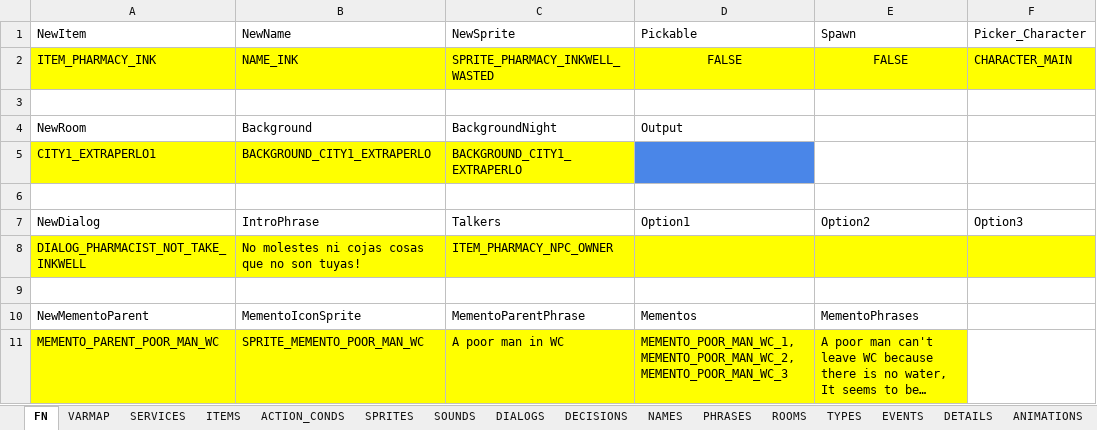
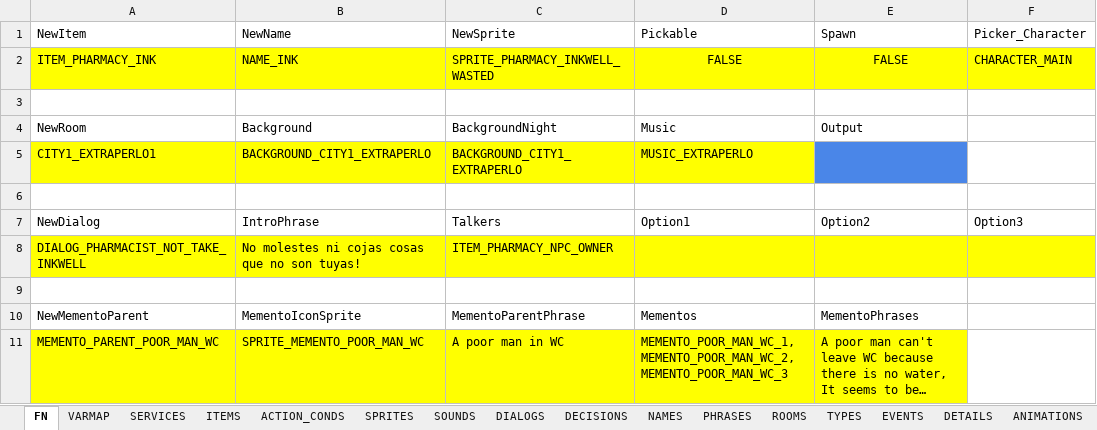
Before and after one commit to ivor4/Goblins3_AnotherQuest, an Excel workbook: VARMAP_Generator/VARMAP.xlsx, sheet FN, drawn as a sheet; only a part is shown; long unchanged cells end in …; values as stored, in another font and other column widths than the file's, no borders; charts and pictures and table styles not drawn; the diff names each change by its address in the sheet, - before the commit and + after, or states it on an @@ line.

Commit message:
Updated VARMAP scripts

```diff
--- a/VARMAP_Generator/VARMAP.xlsx (sheet FN)
+++ b/VARMAP_Generator/VARMAP.xlsx (sheet FN)
-D4 (Pickable): Output
+D4 (Pickable): Music
-E4 (Spawn): (empty)
+E4 (Spawn): Output
-D5 (Pickable): (empty)
+D5 (Pickable): MUSIC_EXTRAPERLO
-D5 fill: #4A86E8
+D5 fill: #FFFF00
-E5 fill: none
+E5 fill: #4A86E8
```
Also changed, not shown: charts or pictures, 5 other files.
